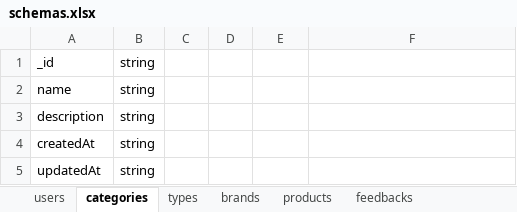
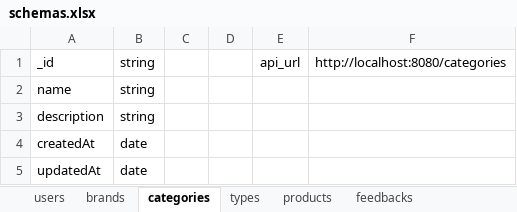
Before and after one commit to LaiTheHiep/backend_shop_online, an Excel workbook: docs/schemas.xlsx, sheet categories, drawn as a sheet; values as stored, in another font and other column widths than the file's, no borders; the diff names each change by its address in the sheet, - before the commit and + after, or states it on an @@ line.

```diff
--- a/docs/schemas.xlsx (sheet categories)
+++ b/docs/schemas.xlsx (sheet categories)
@@ sheet tab order changed: users | brands | categories | types | products | feedbacks @@
-E1: (empty)
+E1: api_url
-F1: (empty)
+F1: http://localhost:8080/categories
-B4:B5: string
+B4:B5: date
```
Also changed, not shown: sheet products, sheet brands, sheet types, sheet feedbacks, sheet users, 3 other files.
